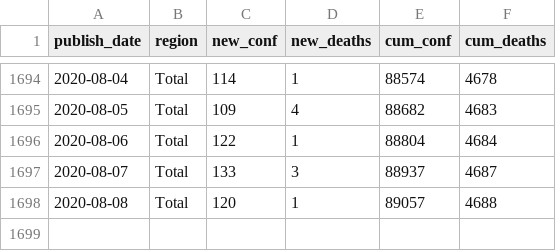
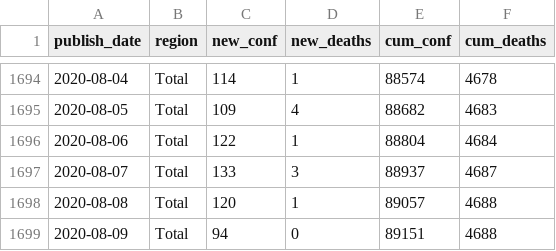
Before and after one commit to mitsuoxv/covid, a CSV file: data/table1.csv, drawn as a sheet; only a part is shown, gaps mark what is left out.

```diff
--- a/data/table1.csv
+++ b/data/table1.csv
@@ -1698 +1698,2 @@
 2020-08-08,"Total",120,1,89057,4688
+2020-08-09,"Total",94,0,89151,4688
```
Also changed, not shown: 11 other files.
